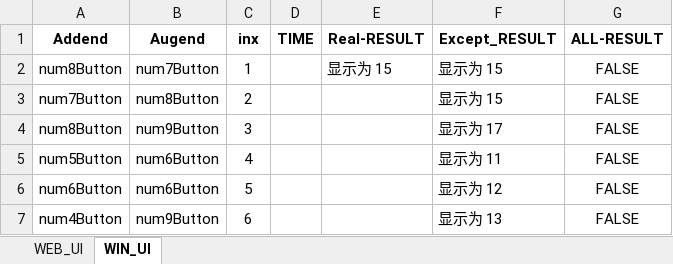
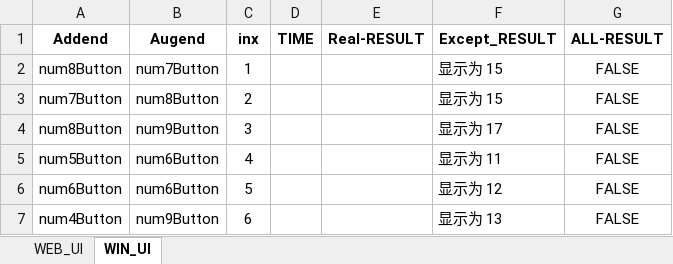
Before and after one commit to Jllife/KS_sample, an Excel workbook: data.xlsx, sheet WIN_UI, drawn as a sheet; values as stored, in another font and other column widths than the file's, no borders; the diff names each change by its address in the sheet, - before the commit and + after, or states it on an @@ line.

Commit message:
clear the result data in data.xlsx

```diff
--- a/data.xlsx (sheet WIN_UI)
+++ b/data.xlsx (sheet WIN_UI)
-E2 (Real-RESULT): 显示为 15
+E2 (Real-RESULT): (empty)
```
Also changed, not shown: sheet WEB_UI.
